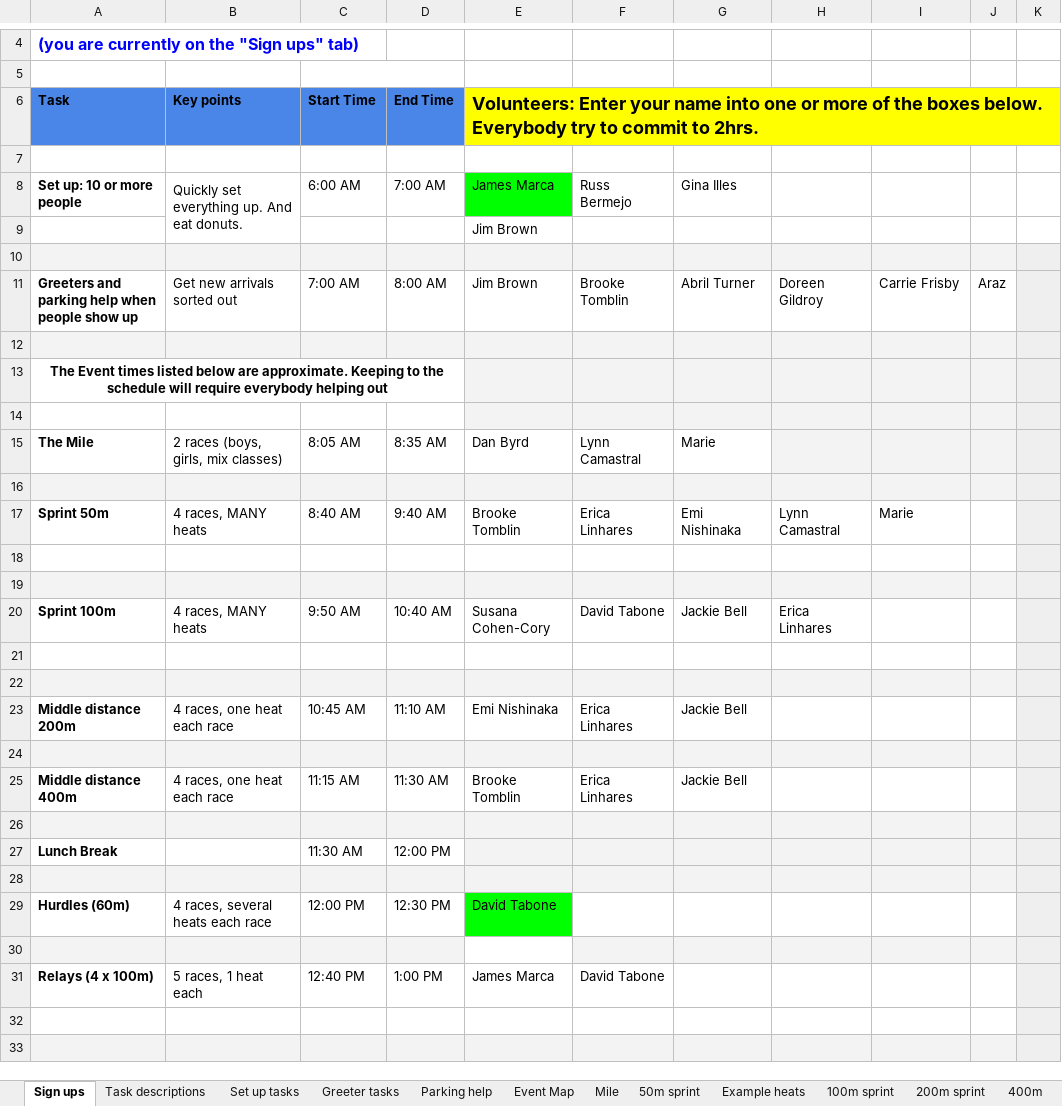
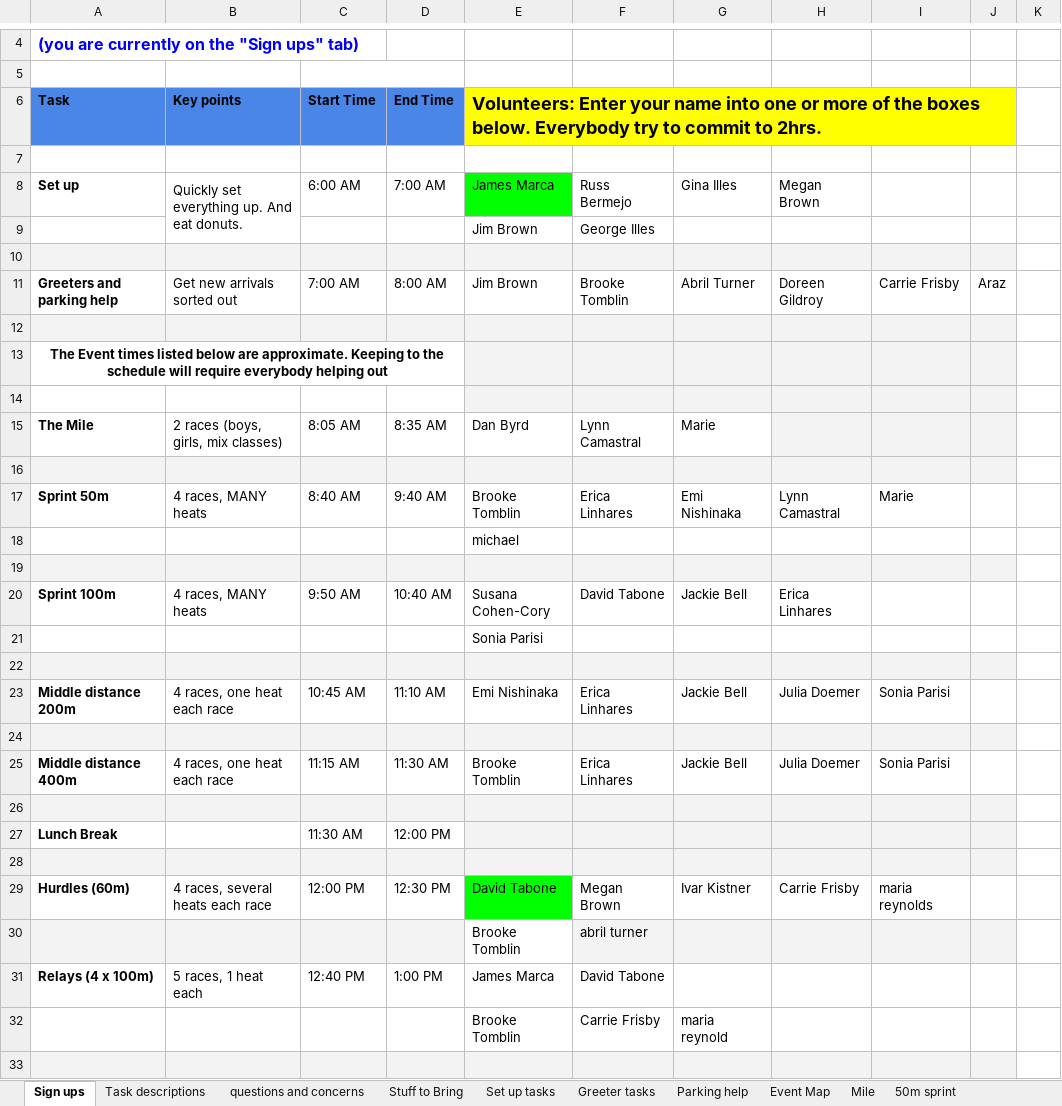
Before and after one commit to jmarca/wsoc_track_meet, an Excel workbook: the_spreadsheet/WSOC 2014 Track Meet Sign Up Sheet.xlsx, sheet Sign ups, drawn as a sheet; only a part is shown, gaps mark what is left out; values as stored, in another font and other column widths than the file's, no borders; charts and pictures not drawn; removed rows and columns are numbered as before the commit, all else as after; the diff covers the shown part only; the diff names each change by its address in the sheet, - before the commit and + after, or states it on an @@ line.

```diff
--- a/the_spreadsheet/WSOC 2014 Track Meet Sign Up Sheet.xlsx (sheet Sign ups)
+++ b/the_spreadsheet/WSOC 2014 Track Meet Sign Up Sheet.xlsx (sheet Sign ups)
+sheet tab: questions and concerns
+sheet tab: Stuff to Bring
-E6:K6 merged
+E6:J6 merged
-A8: Set up: 10 or more people
+A8: Set up
-H8: (empty)
+H8: Megan Brown
-F9: (empty)
+F9: George Illes
-K10:K20 fill: #EFEFEF
+K10:K20 fill: none
-A11: Greeters and parking help when people show up
+A11: Greeters and parking help
-E18: (empty)
+E18: michael
+row 21:  |  |  |  | Sonia Parisi
-A22:J22 fill: none
+A22:J22 fill: #F3F3F3
-K22 fill: #EFEFEF
+K22 fill: none
+row 23: Middle distance 200m | 4 races, one heat each race | 10:45 AM | 11:10 AM | Emi Nishinaka | Erica Linhares | Jackie Bell | Julia Doemer | Sonia Parisi
-K24 fill: #EFEFEF
+K24 fill: none
-row 23: Middle distance 200m | 4 races, one heat each race | 10:45 AM | 11:10 AM | Emi Nishinaka | Erica Linhares | Jackie Bell
-row 24: (empty)
-H25: (empty)
+H25: Julia Doemer
-I25: (empty)
+I25: Sonia Parisi
-K25:K29 fill: #EFEFEF
+K25:K29 fill: none
-F29: (empty)
+F29: Megan Brown
-G29: (empty)
+G29: Ivar Kistner
-H29: (empty)
+H29: Carrie Frisby
-I29: (empty)
+I29: maria reynolds
+row 30:  |  |  |  | Brooke Tomblin | abril turner
+row 32:  |  |  |  | Brooke Tomblin | Carrie Frisby | maria reynold
-E33 fill: none
+E33 fill: #F3F3F3
-K33 fill: #EFEFEF
+K33 fill: none
-row 32: (empty)
-row 33: (empty)
```
Also changed, not shown: 29 added rows, 19 removed rows, 10 edited cells and cell formats elsewhere in this sheet, sheet Running race result sheets, sheet Example heats, sheet Set up tasks, sheet 50m sprint, sheet Sheet15, sheet Greeter tasks, other sheet tabs, formulas that keep their value, charts or pictures, 3 other files.
